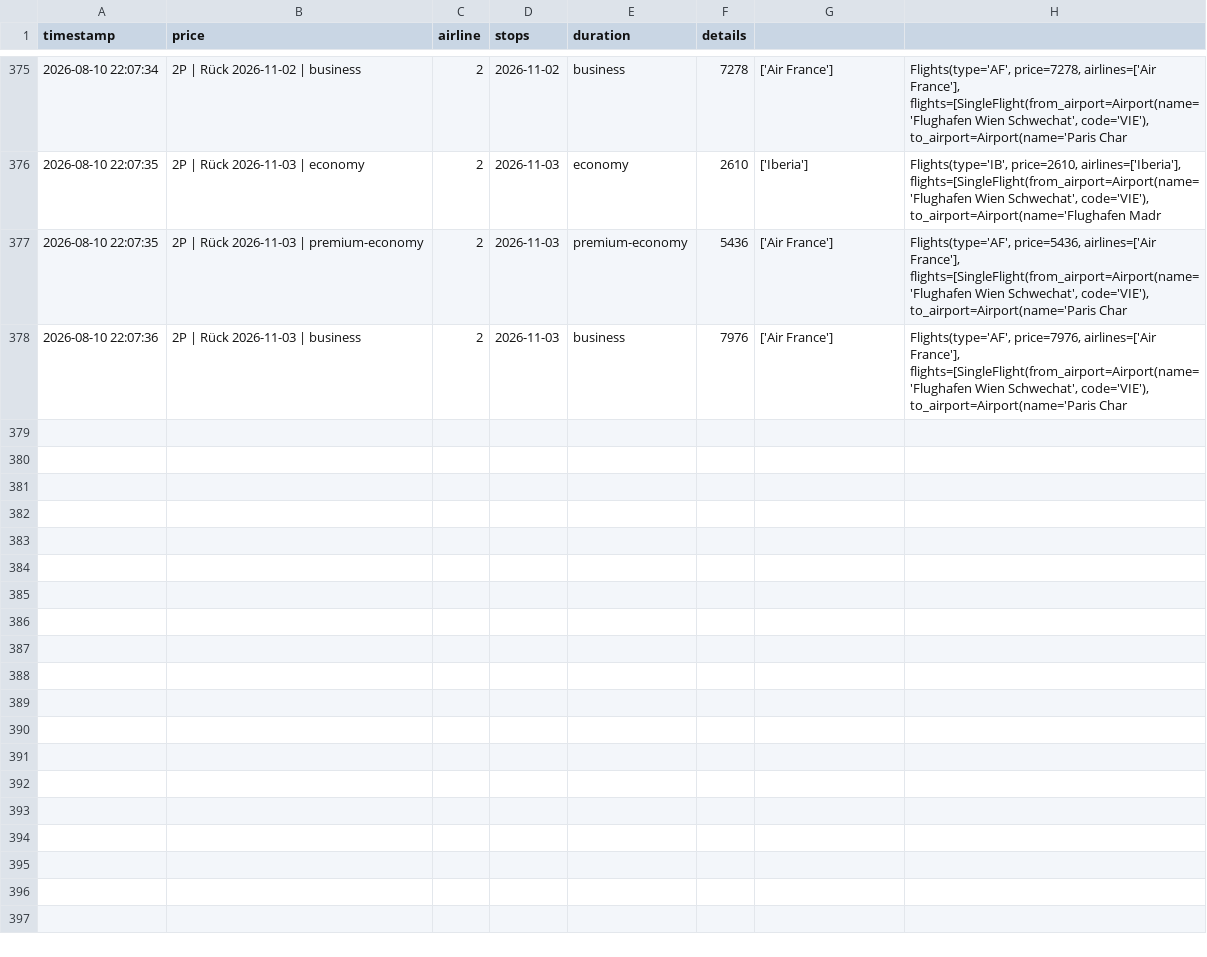
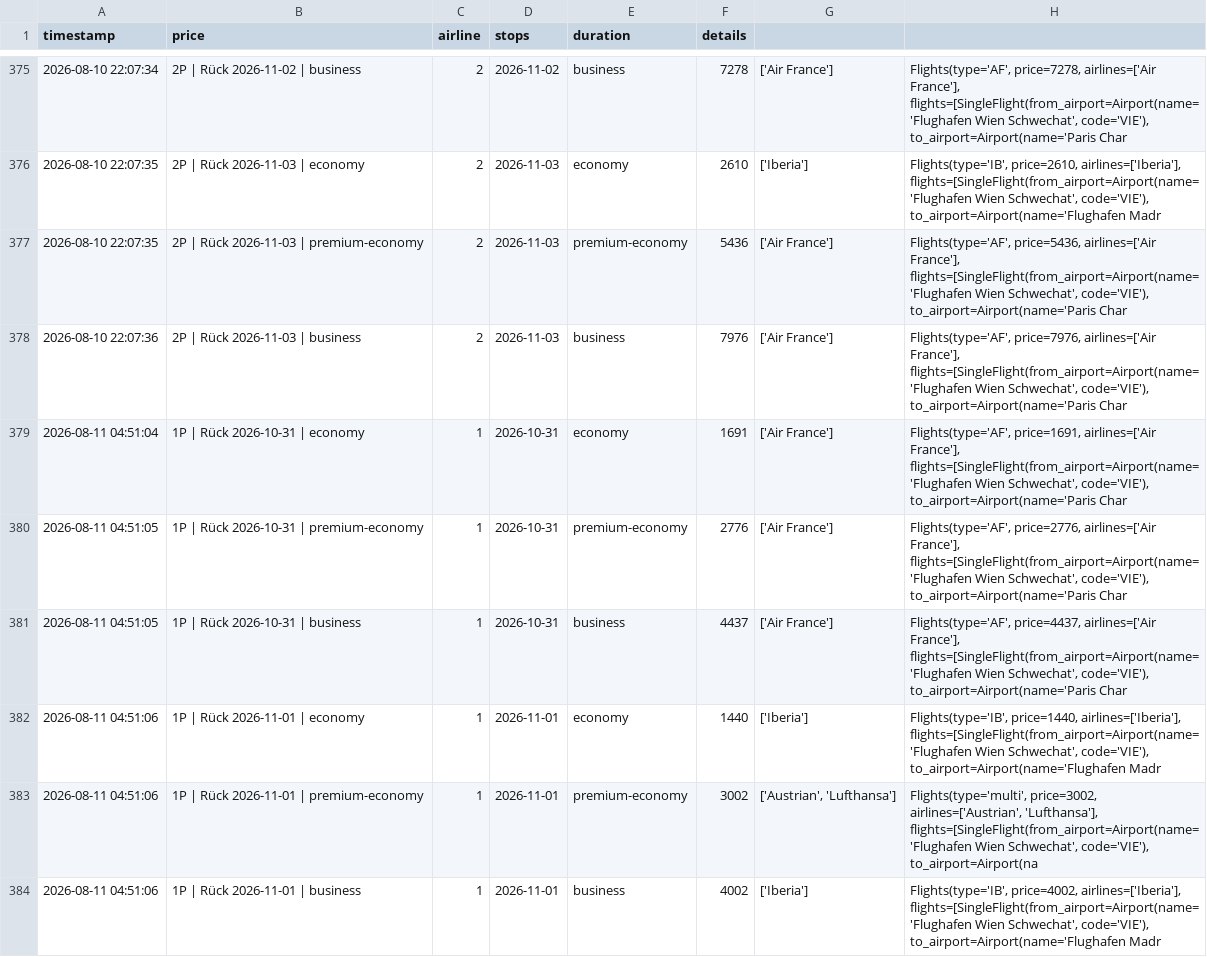
Before and after one commit to rauchenp/Vie-Rio-tracker, a CSV file: prices.csv, drawn as a sheet; only a part is shown, gaps mark what is left out; the diff covers the shown part only.

```diff
--- a/prices.csv
+++ b/prices.csv
@@ -378 +378,7 @@ timestamp,price,airline,stops,duration,details
 2026-08-10 22:07:36,2P | Rück 2026-11-03 | business,2,2026-11-03,business,7976,['Air France'],"Flights(type='AF', price=7976, airlines=['Air France'], flights=[SingleFlight(from_airport=Airport(name='Flughafen Wien Schwechat', code='VIE'), to_airport=Airport(name='Paris Char"
+2026-08-11 04:51:04,1P | Rück 2026-10-31 | economy,1,2026-10-31,economy,1691,['Air France'],"Flights(type='AF', price=1691, airlines=['Air France'], flights=[SingleFlight(from_airport=Airport(name='Flughafen Wien Schwechat', code='VIE'), to_airport=Airport(name='Paris Char"
+2026-08-11 04:51:05,1P | Rück 2026-10-31 | premium-economy,1,2026-10-31,premium-economy,2776,['Air France'],"Flights(type='AF', price=2776, airlines=['Air France'], flights=[SingleFlight(from_airport=Airport(name='Flughafen Wien Schwechat', code='VIE'), to_airport=Airport(name='Paris Char"
+2026-08-11 04:51:05,1P | Rück 2026-10-31 | business,1,2026-10-31,business,4437,['Air France'],"Flights(type='AF', price=4437, airlines=['Air France'], flights=[SingleFlight(from_airport=Airport(name='Flughafen Wien Schwechat', code='VIE'), to_airport=Airport(name='Paris Char"
+2026-08-11 04:51:06,1P | Rück 2026-11-01 | economy,1,2026-11-01,economy,1440,['Iberia'],"Flights(type='IB', price=1440, airlines=['Iberia'], flights=[SingleFlight(from_airport=Airport(name='Flughafen Wien Schwechat', code='VIE'), to_airport=Airport(name='Flughafen Madr"
+2026-08-11 04:51:06,1P | Rück 2026-11-01 | premium-economy,1,2026-11-01,premium-economy,3002,"['Austrian', 'Lufthansa']","Flights(type='multi', price=3002, airlines=['Austrian', 'Lufthansa'], flights=[SingleFlight(from_airport=Airport(name='Flughafen Wien Schwechat', code='VIE'), to_airport=Airport(na"
+2026-08-11 04:51:06,1P | Rück 2026-11-01 | business,1,2026-11-01,business,4002,['Iberia'],"Flights(type='IB', price=4002, airlines=['Iberia'], flights=[SingleFlight(from_airport=Airport(name='Flughafen Wien Schwechat', code='VIE'), to_airport=Airport(name='Flughafen Madr"
```
Also changed, not shown: 6 added rows elsewhere in this file.
